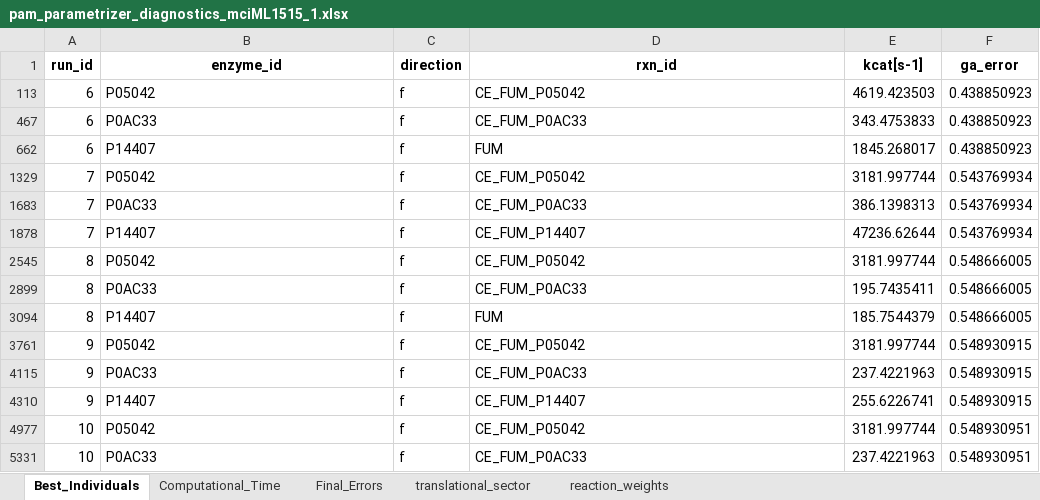
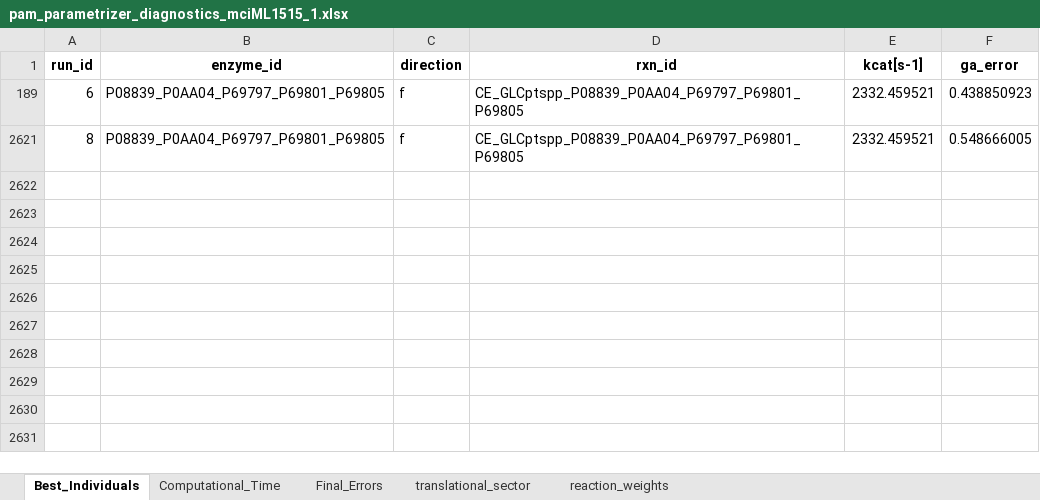
Before and after one commit to iAMB-RWTH-Aachen/PAModelpy, an Excel workbook: Results/PAM_parametrizer/Files/2025_02_20/pam_parametrizer_diagnostics_mciML1515_1.xlsx, sheet Best_Individuals, drawn as a sheet; values as stored, in another font and other column widths than the file's, no borders; removed rows and columns are numbered as before the commit, all else as after; the diff names each change by its address in the sheet, - before the commit and + after, or states it on an @@ line.

```diff
--- a/Results/PAM_parametrizer/Files/2025_02_20/pam_parametrizer_diagnostics_mciML1515_1.xlsx (sheet Best_Individuals)
+++ b/Results/PAM_parametrizer/Files/2025_02_20/pam_parametrizer_diagnostics_mciML1515_1.xlsx (sheet Best_Individuals)
-B189 (enzyme_id): P05042
+B189 (enzyme_id): P08839_P0AA04_P69797_P69801_P69805
-D189 (rxn_id): CE_FUM_P05042
+D189 (rxn_id): CE_GLCptspp_P08839_P0AA04_P69797_P69801_P69805
-E189 (kcat[s-1]): 4619.423503
+E189 (kcat[s-1]): 2332.459521
@@ row 467 hidden: 6 | P0AC33 | f | CE_FUM_P0AC33 | 343.4753833 | 0.438850923 @@
@@ row 662 hidden: 6 | P14407 | f | FUM | 1845.268017 | 0.438850923 @@
@@ row 1329 hidden: 7 | P05042 | f | CE_FUM_P05042 | 3181.997744 | 0.543769934 @@
@@ row 1683 hidden: 7 | P0AC33 | f | CE_FUM_P0AC33 | 386.1398313 | 0.543769934 @@
@@ row 1878 hidden: 7 | P14407 | f | CE_FUM_P14407 | 47236.62644 | 0.543769934 @@
-B2621 (enzyme_id): P05042
+B2621 (enzyme_id): P08839_P0AA04_P69797_P69801_P69805
-D2621 (rxn_id): CE_FUM_P05042
+D2621 (rxn_id): CE_GLCptspp_P08839_P0AA04_P69797_P69801_P69805
-E2621 (kcat[s-1]): 3181.997744
+E2621 (kcat[s-1]): 2332.459521
@@ row 2899 hidden: 8 | P0AC33 | f | CE_FUM_P0AC33 | 195.7435411 | 0.548666005 @@
@@ row 3094 hidden: 8 | P14407 | f | FUM | 185.7544379 | 0.548666005 @@
@@ row 3761 hidden: 9 | P05042 | f | CE_FUM_P05042 | 3181.997744 | 0.548930915 @@
@@ row 4115 hidden: 9 | P0AC33 | f | CE_FUM_P0AC33 | 237.4221963 | 0.548930915 @@
@@ row 4310 hidden: 9 | P14407 | f | CE_FUM_P14407 | 255.6226741 | 0.548930915 @@
@@ row 4977 hidden: 10 | P05042 | f | CE_FUM_P05042 | 3181.997744 | 0.548930951 @@
@@ row 5331 hidden: 10 | P0AC33 | f | CE_FUM_P0AC33 | 237.4221963 | 0.548930951 @@
```
Also changed, not shown: 1 other file.
